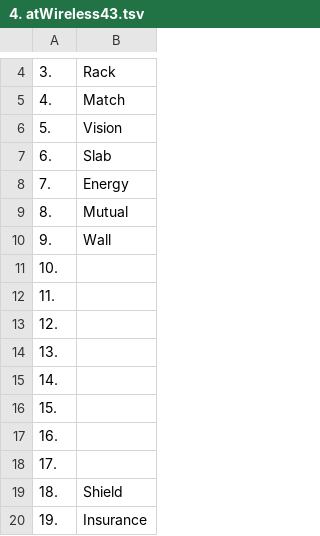
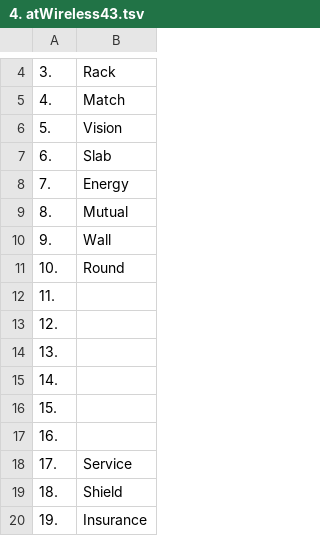
Before and after one commit to openroot/onlyIf31, a TSV file: 1. longVariable47/4. atWireless43/4. atWireless43.tsv, drawn as a sheet; only a part is shown, gaps mark what is left out.

Commit message:
update

```diff
--- a/1. longVariable47/4. atWireless43/4. atWireless43.tsv
+++ b/1. longVariable47/4. atWireless43/4. atWireless43.tsv
@@ -10,3 +10,3 @@
 9.	Wall
-10.	
+10.	Round
 11.	
@@ -17,3 +17,3 @@
 16.	
-17.	
+17.	Service
 18.	Shield
```
